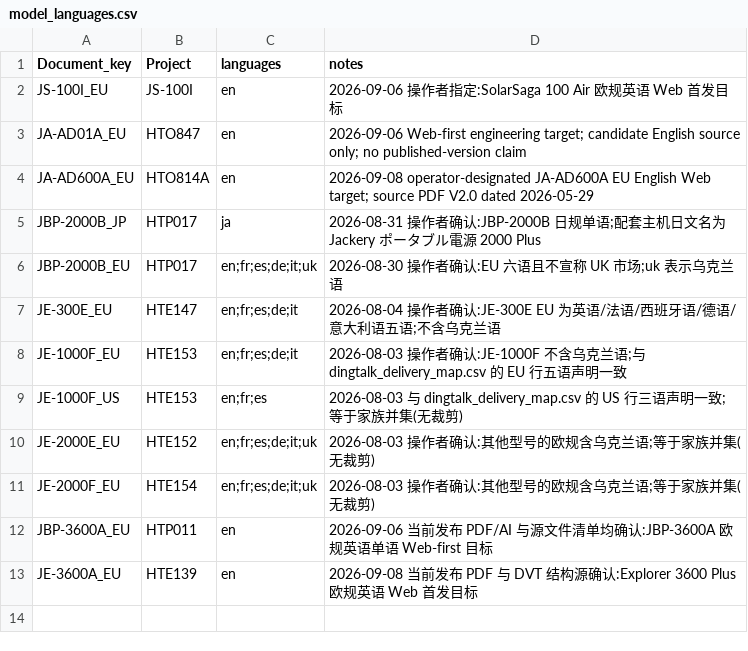
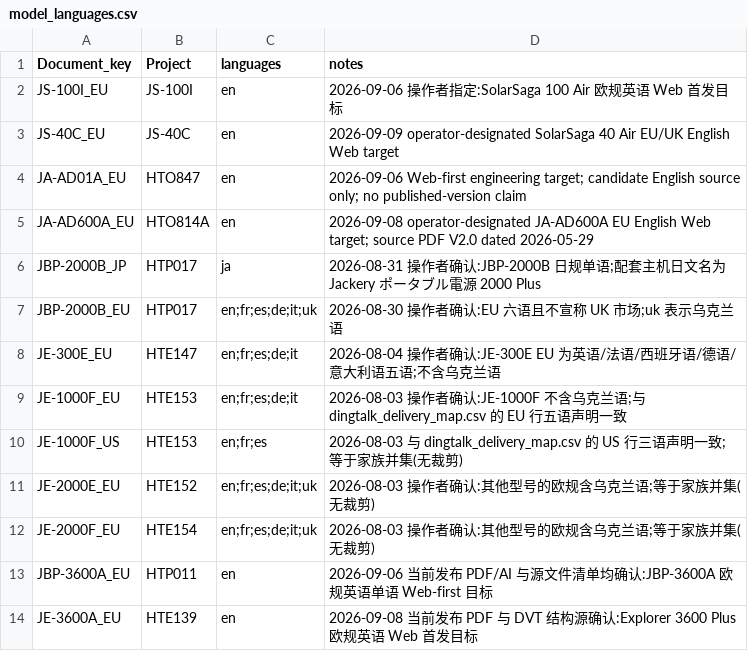
Before and after one commit to Bingboom/Hello-Docs, a CSV file: data/model_languages.csv, drawn as a sheet; the diff names each change by its address in the sheet, - before the commit and + after, or states it on an @@ line.

```diff
--- a/data/model_languages.csv
+++ b/data/model_languages.csv
+row 3: JS-40C_EU | JS-40C | en | 2026-09-09 operator-designated SolarSaga 40 Air EU/UK English Web target
```
Also changed, not shown: data/asset_sources.csv, data/capability_known_missing.csv, 56 other files.
